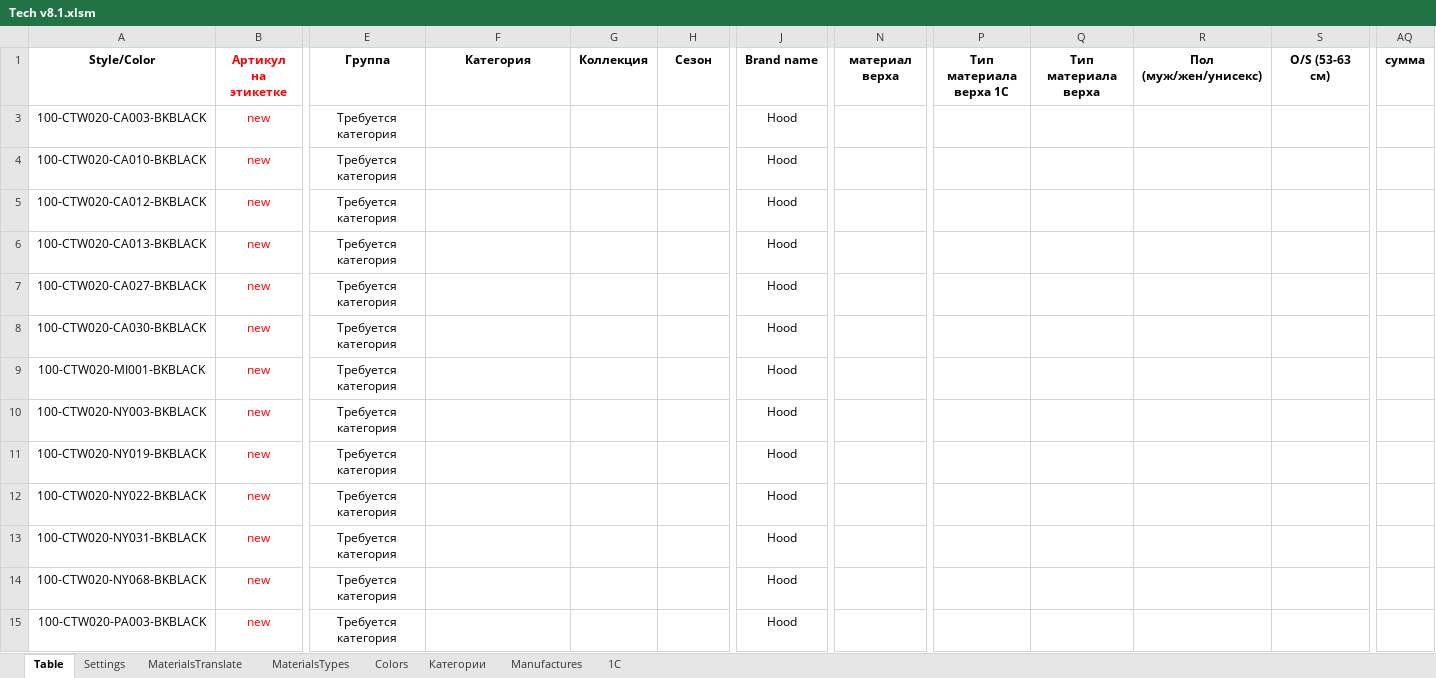
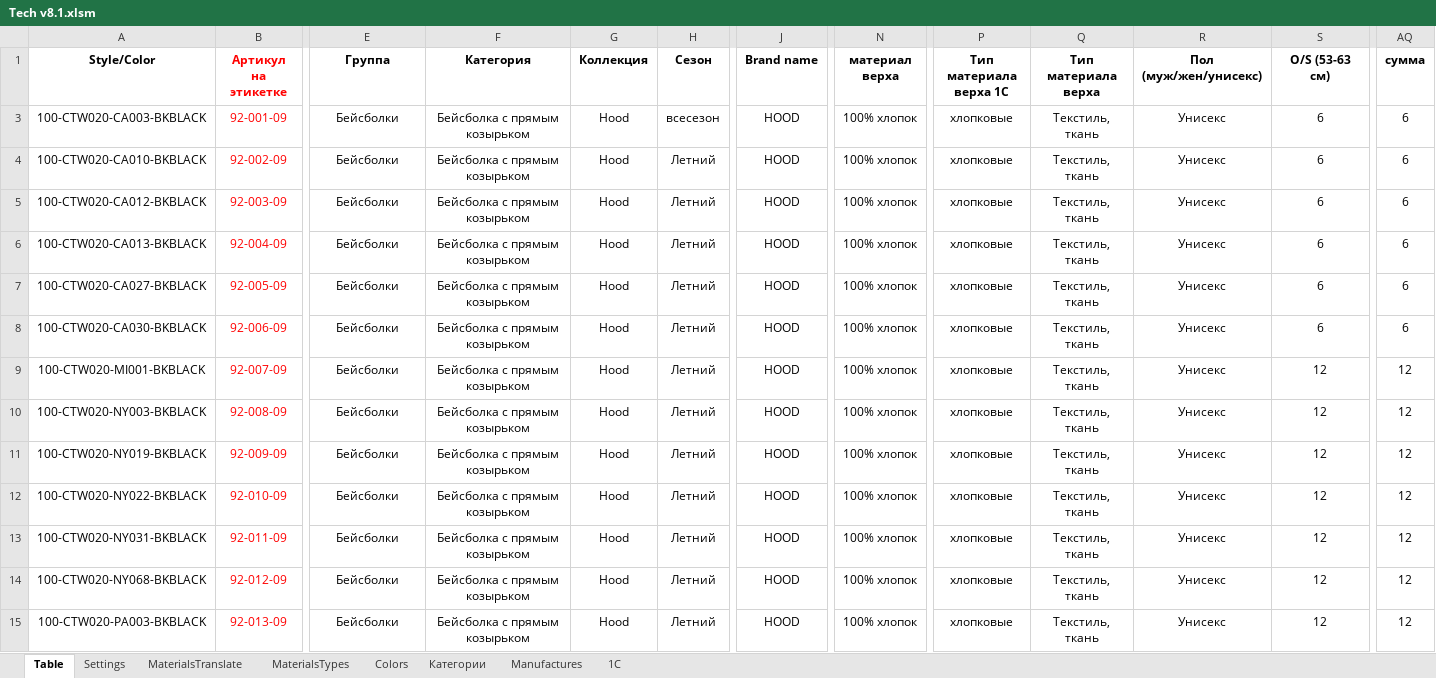
Before and after one commit to seyanaracore/HatsAndCaps, an Excel workbook: Excel/Hood/2022.02.18/Tech v8.1.xlsm, sheet Table, drawn as a sheet; only a part is shown, gaps mark what is left out; values as stored, in another font and other column widths than the file's, no borders; charts and pictures and conditional formats not drawn; the diff covers the shown part only; the diff names each change by its address in the sheet, - before the commit and + after, or states it on an @@ line.

Commit message:
Hood Tech

```diff
--- a/Excel/Hood/2022.02.18/Tech v8.1.xlsm (sheet Table)
+++ b/Excel/Hood/2022.02.18/Tech v8.1.xlsm (sheet Table)
-B3 (Артикул на этикетке): new
+B3 (Артикул на этикетке): 92-001-09
-E3:E15 (Группа): Требуется категория
+E3:E15 (Группа): Бейсболки
-F3:F15 (Категория): (empty)
+F3:F15 (Категория): Бейсболка с прямым козырьком
-G3:G15 (Коллекция): (empty)
+G3:G15 (Коллекция): Hood
-H3 (Сезон): (empty)
+H3 (Сезон): всесезон
-J3:J15 (Brand name): Hood
+J3:J15 (Brand name): HOOD
-N3:N15 (материал верха): (empty)
+N3:N15 (материал верха): 100% хлопок
-P3:P15 (Тип материала верха 1С): (empty)
+P3:P15 (Тип материала верха 1С): хлопковые
-Q3:Q15 (Тип материала верха): (empty)
+Q3:Q15 (Тип материала верха): Текстиль, ткань
-R3:R15 (Пол (муж/жен/yнисекс)): (empty)
+R3:R15 (Пол (муж/жен/yнисекс)): Унисекс
-S3:S8 (O/S (53-63 см)): (empty)
+S3:S8 (O/S (53-63 см)): 6
-AQ3:AQ8 (сумма): (empty)
+AQ3:AQ8 (сумма): 6
-B4 (Артикул на этикетке): new
+B4 (Артикул на этикетке): 92-002-09
-H4:H15 (Сезон): (empty)
+H4:H15 (Сезон): Летний
-B5 (Артикул на этикетке): new
+B5 (Артикул на этикетке): 92-003-09
-B6 (Артикул на этикетке): new
+B6 (Артикул на этикетке): 92-004-09
-B7 (Артикул на этикетке): new
+B7 (Артикул на этикетке): 92-005-09
-B8 (Артикул на этикетке): new
+B8 (Артикул на этикетке): 92-006-09
-B9 (Артикул на этикетке): new
+B9 (Артикул на этикетке): 92-007-09
-S9:S15 (O/S (53-63 см)): (empty)
+S9:S15 (O/S (53-63 см)): 12
-AQ9:AQ15 (сумма): (empty)
+AQ9:AQ15 (сумма): 12
-B10 (Артикул на этикетке): new
+B10 (Артикул на этикетке): 92-008-09
-B11 (Артикул на этикетке): new
+B11 (Артикул на этикетке): 92-009-09
-B12 (Артикул на этикетке): new
+B12 (Артикул на этикетке): 92-010-09
-B13 (Артикул на этикетке): new
+B13 (Артикул на этикетке): 92-011-09
-B14 (Артикул на этикетке): new
+B14 (Артикул на этикетке): 92-012-09
-B15 (Артикул на этикетке): new
+B15 (Артикул на этикетке): 92-013-09
```
Also changed, not shown: 928 edited cells elsewhere in this sheet, sheet 1C, sheet Manufactures, sheet Settings, hidden cells, charts or pictures, 1 other file.
